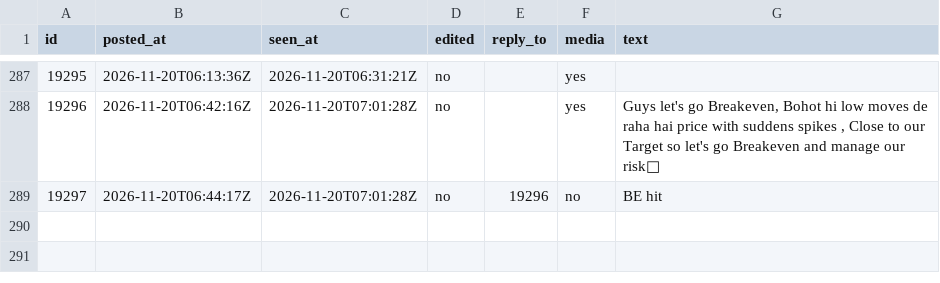
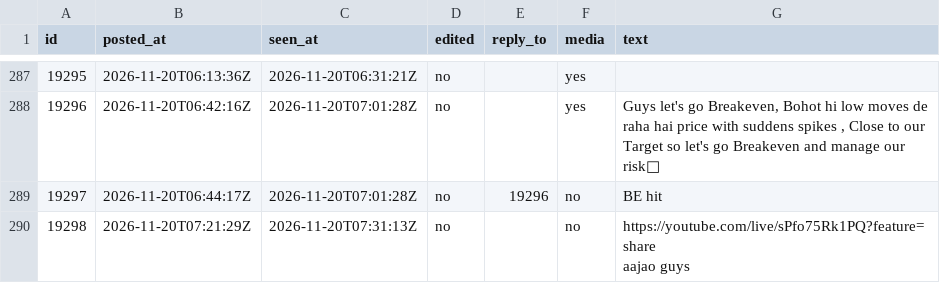
Before and after one commit to viruop/paper-arena, a CSV file: data/akash/telegram_posts.csv, drawn as a sheet; only a part is shown, gaps mark what is left out; ↵ is a line break in a cell; the diff names each change by its address in the sheet, - before the commit and + after, or states it on an @@ line.

```diff
--- a/data/akash/telegram_posts.csv
+++ b/data/akash/telegram_posts.csv
+row 290: 19298 | 2026-11-20T07:21:29Z | 2026-11-20T07:31:13Z | no |  | no | https://youtube.com/live/sPfo75Rk1PQ?feature=share ↵ aajao guys
```
